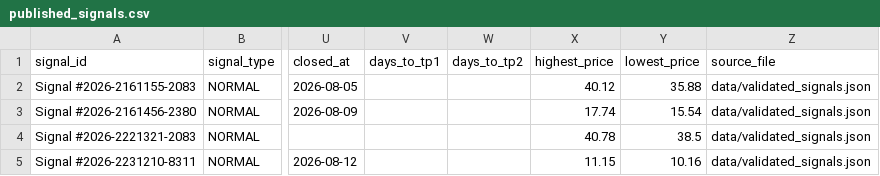
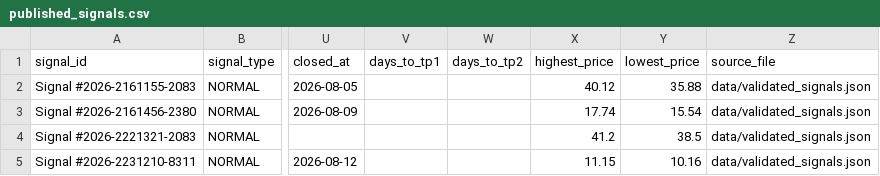
Before and after one commit to Aljishi/modareb-auto-posting, a CSV file: data/published_signals.csv, drawn as a sheet; only a part is shown, gaps mark what is left out; the diff names each change by its address in the sheet, - before the commit and + after, or states it on an @@ line.

```diff
--- a/data/published_signals.csv
+++ b/data/published_signals.csv
-X4 (highest_price): 40.78
+X4 (highest_price): 41.2
```
Also changed, not shown: 9 other files.
